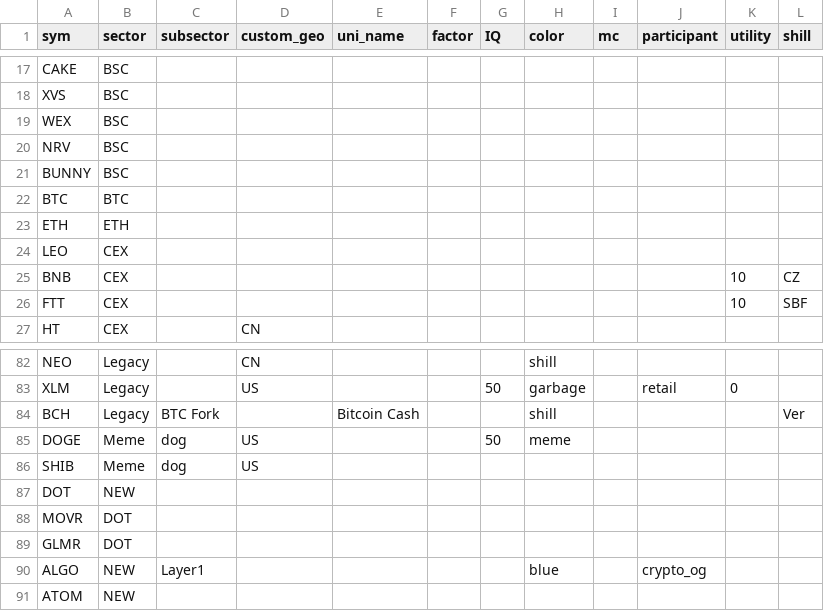
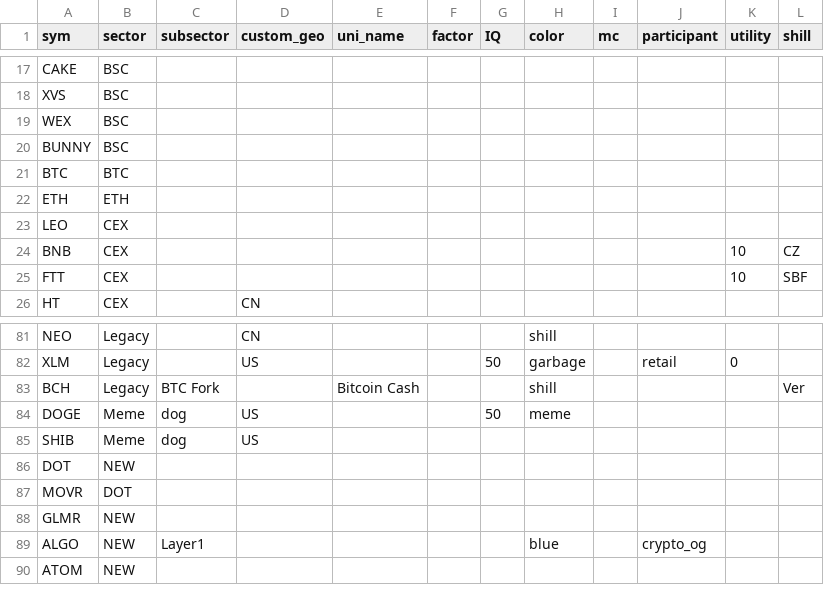
Before and after one commit to jshih2388/basic, a CSV file: sectors.csv, drawn as a sheet; only a part is shown, gaps mark what is left out.

Commit message:
Update sectors.csv

```diff
--- a/sectors.csv
+++ b/sectors.csv
@@ -19,3 +19,2 @@ XVS,BSC,,,,,,,,,,
 WEX,BSC,,,,,,,,,,
-NRV,BSC,,,,,,,,,,
 BUNNY,BSC,,,,,,,,,,
@@ -88,3 +87,3 @@ DOT,NEW,,,,,,,,,,
 MOVR,DOT,,,,,,,,,,
-GLMR,DOT,,,,,,,,,,
+GLMR,NEW,,,,,,,,,,
 ALGO,NEW,Layer1,,,,,blue,,crypto_og,,
```
